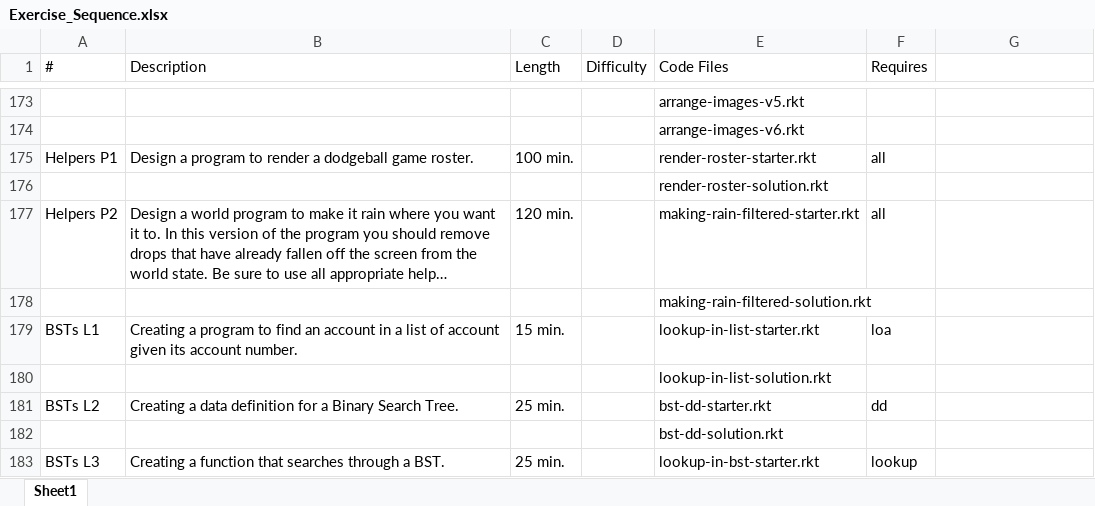
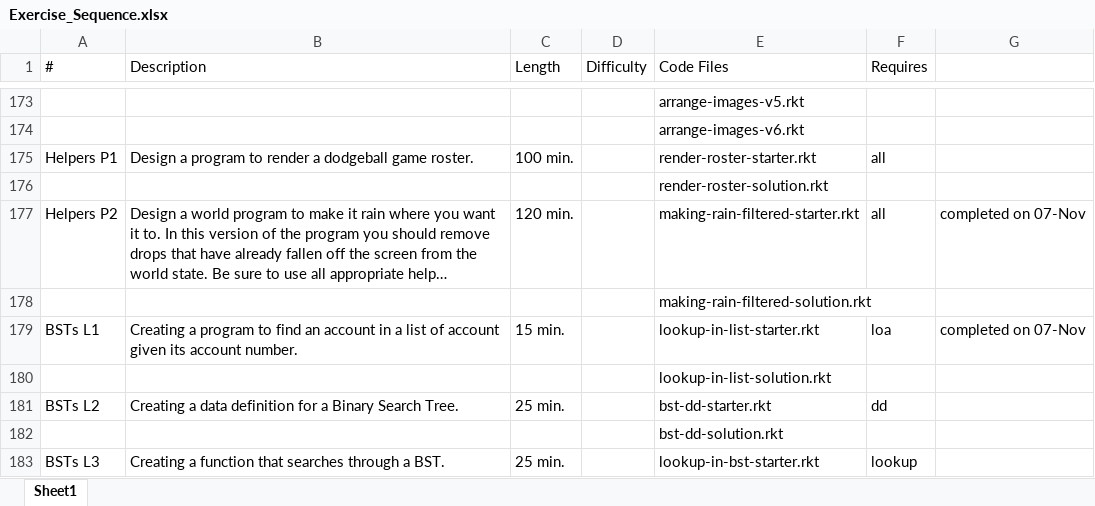
Before and after one commit to carbonleakage/HtDF_exercises, an Excel workbook: Exercise_Sequence.xlsx, sheet Sheet1, drawn as a sheet; only a part is shown, gaps mark what is left out; long unchanged cells end in …; values as stored, in another font and other column widths than the file's, no borders; the diff names each change by its address in the sheet, - before the commit and + after, or states it on an @@ line.

```diff
--- a/Exercise_Sequence.xlsx (sheet Sheet1)
+++ b/Exercise_Sequence.xlsx (sheet Sheet1)
-G177: (empty)
+G177: completed on 07-Nov
-G179: (empty)
+G179: completed on 07-Nov
```
Also changed, not shown: 6 other files.
